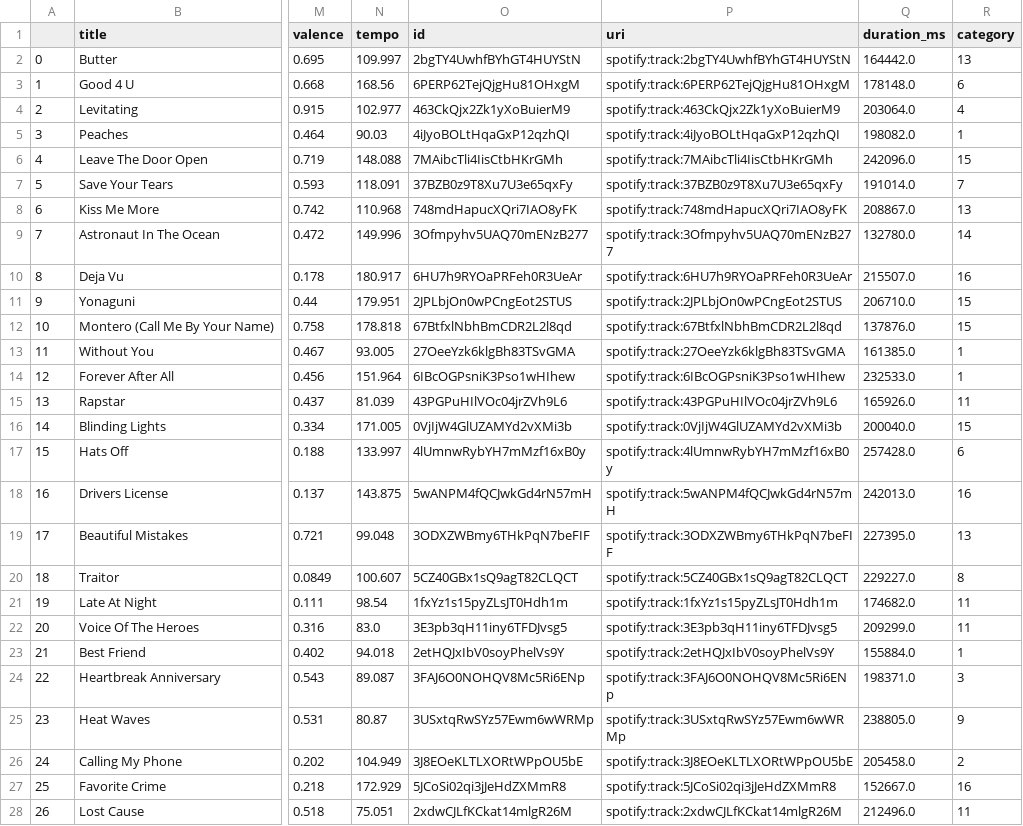
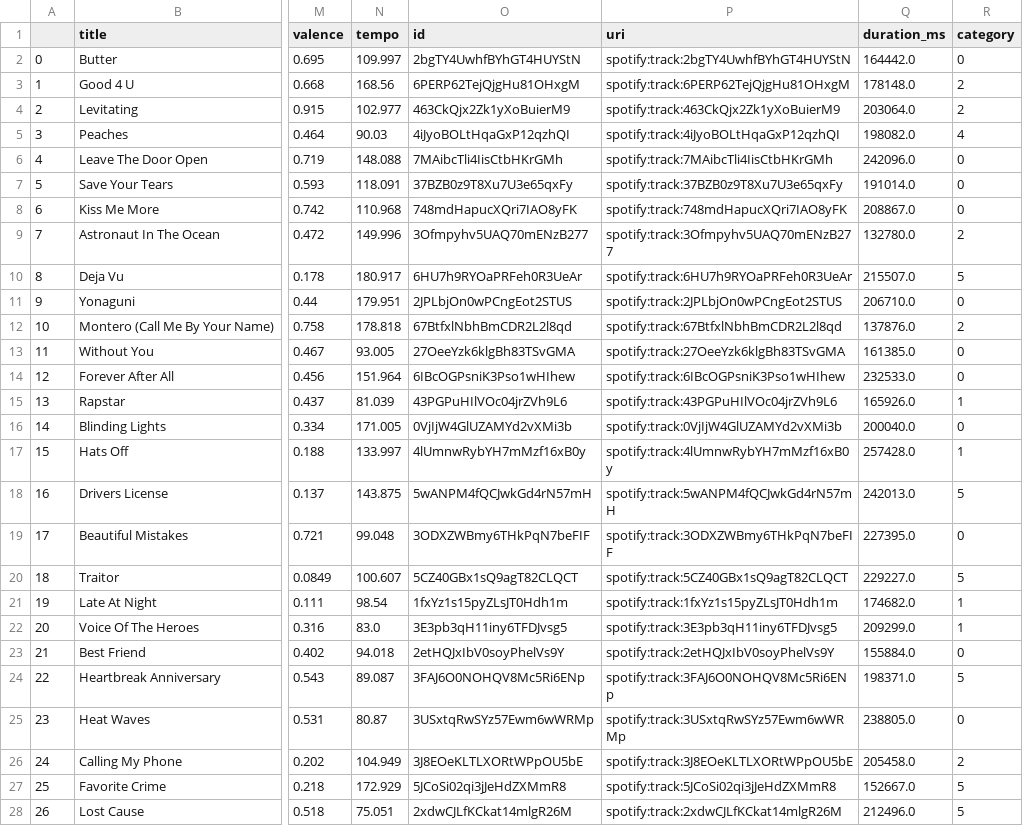
Before and after one commit to lauratll/Project_week3, a CSV file: data/hotsongs_db.csv, drawn as a sheet; only a part is shown, gaps mark what is left out; the diff covers the shown part only; the diff names each change by its address in the sheet, - before the commit and + after, or states it on an @@ line.

```diff
--- a/data/hotsongs_db.csv
+++ b/data/hotsongs_db.csv
-R2 (category): 13
+R2 (category): 0
-R3 (category): 6
+R3 (category): 2
-R4 (category): 4
+R4 (category): 2
-R5 (category): 1
+R5 (category): 4
-R6 (category): 15
+R6 (category): 0
-R7 (category): 7
+R7 (category): 0
-R8 (category): 13
+R8 (category): 0
-R9 (category): 14
+R9 (category): 2
-R10 (category): 16
+R10 (category): 5
-R11 (category): 15
+R11 (category): 0
-R12 (category): 15
+R12 (category): 2
-R13:R14 (category): 1
+R13:R14 (category): 0
-R15 (category): 11
+R15 (category): 1
-R16 (category): 15
+R16 (category): 0
-R17 (category): 6
+R17 (category): 1
-R18 (category): 16
+R18 (category): 5
-R19 (category): 13
+R19 (category): 0
-R20 (category): 8
+R20 (category): 5
-R21:R22 (category): 11
+R21:R22 (category): 1
-R23 (category): 1
+R23 (category): 0
-R24 (category): 3
+R24 (category): 5
-R25 (category): 9
+R25 (category): 0
-R27 (category): 16
+R27 (category): 5
-R28 (category): 11
+R28 (category): 5
```
Also changed, not shown: 66 edited cells elsewhere in this file, data/audio_features_for_cluster_labeled.csv, 6 other files.
